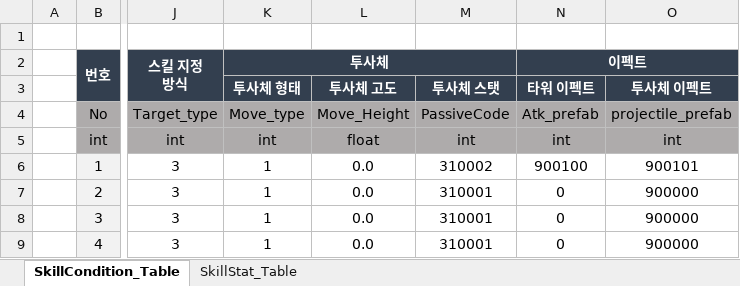
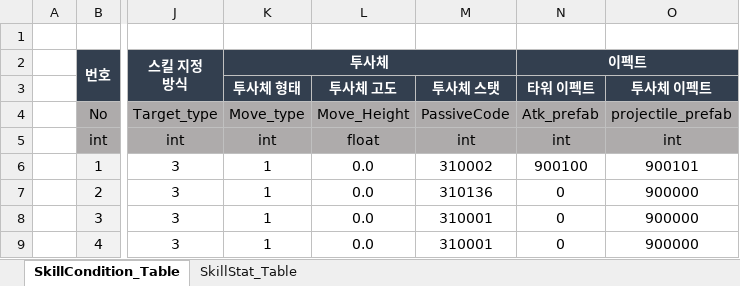
Before and after one commit to kimmk1533/DefensiveDungeon, an Excel workbook: Documents/Table_List/04_Skill_Table.xlsx, sheet SkillCondition_Table, drawn as a sheet; only a part is shown, gaps mark what is left out; values as stored, in another font and other column widths than the file's, no borders; conditional formats not drawn; the diff names each change by its address in the sheet, - before the commit and + after, or states it on an @@ line.

```diff
--- a/Documents/Table_List/04_Skill_Table.xlsx (sheet SkillCondition_Table)
+++ b/Documents/Table_List/04_Skill_Table.xlsx (sheet SkillCondition_Table)
-M7: 310001
+M7: 310136
```
Also changed, not shown: sheet SkillStat_Table, hidden cells, Documents/Table_List/01_Devil_Table.xlsx.
